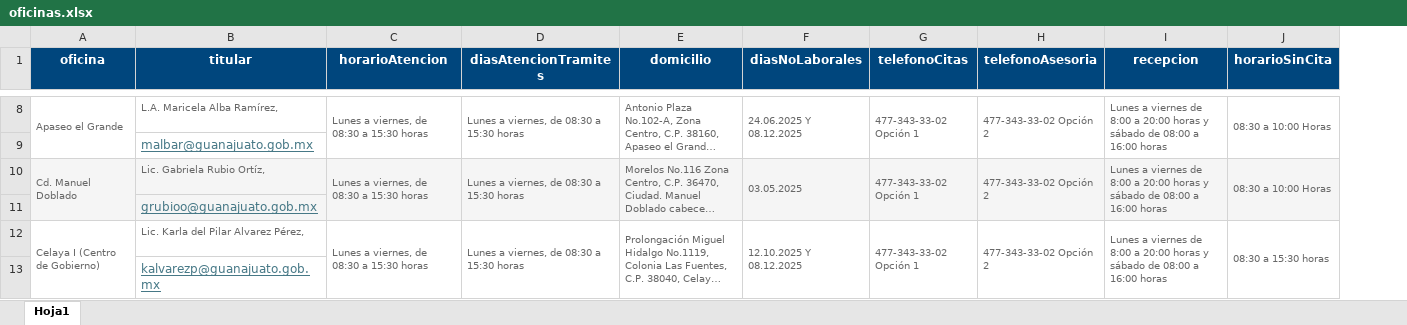
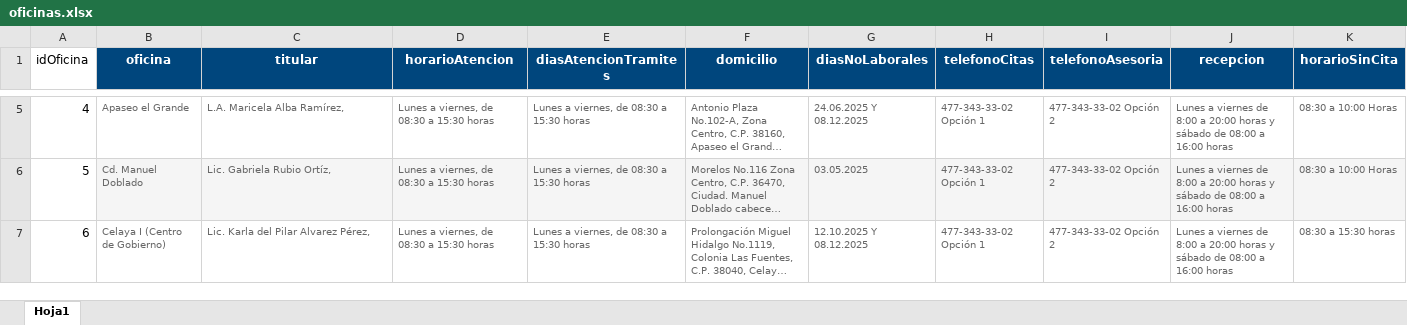
Before and after one commit to sebas7532silva/guanajuato_chatbot, an Excel workbook: data/oficinas.xlsx, sheet Hoja1, drawn as a sheet; only a part is shown, gaps mark what is left out; long unchanged cells end in …; values as stored, in another font and other column widths than the file's, no borders; removed rows and columns are numbered as before the commit, all else as after; the diff covers the shown part only; the diff names each change by its address in the sheet, - before the commit and + after, or states it on an @@ line.

```diff
--- a/data/oficinas.xlsx (sheet Hoja1)
+++ b/data/oficinas.xlsx (sheet Hoja1)
+column A (idOficina), rows 5-7: 4 | 5 | 6
-A8:A9 merged
-C8:C9 merged
-D8:D9 merged
-E8:E9 merged
-F8:F9 merged
-G8:G9 merged
-H8:H9 merged
-I8:I9 merged
-J8:J9 merged
-row 9:  | malbar@guanajuato.gob.mx
-A10:A11 merged
-C10:C11 merged
-D10:D11 merged
-E10:E11 merged
-F10:F11 merged
-G10:G11 merged
-H10:H11 merged
-I10:I11 merged
-J10:J11 merged
-row 11:  | grubioo@guanajuato.gob.mx
-A12:A13 merged
-C12:C13 merged
-D12:D13 merged
-E12:E13 merged
-F12:F13 merged
-G12:G13 merged
-H12:H13 merged
-I12:I13 merged
-J12:J13 merged
-row 13:  | kalvarezp@guanajuato.gob.mx
```
Also changed, not shown: 45 removed rows and merged cells elsewhere in this sheet, 1 other file.
